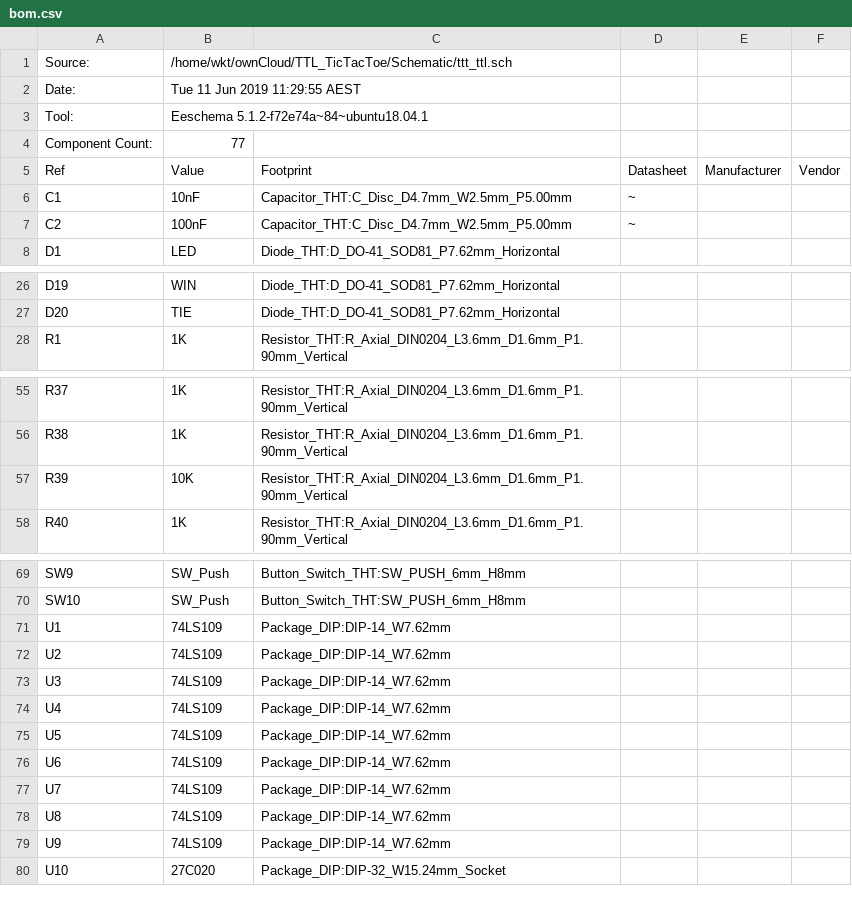
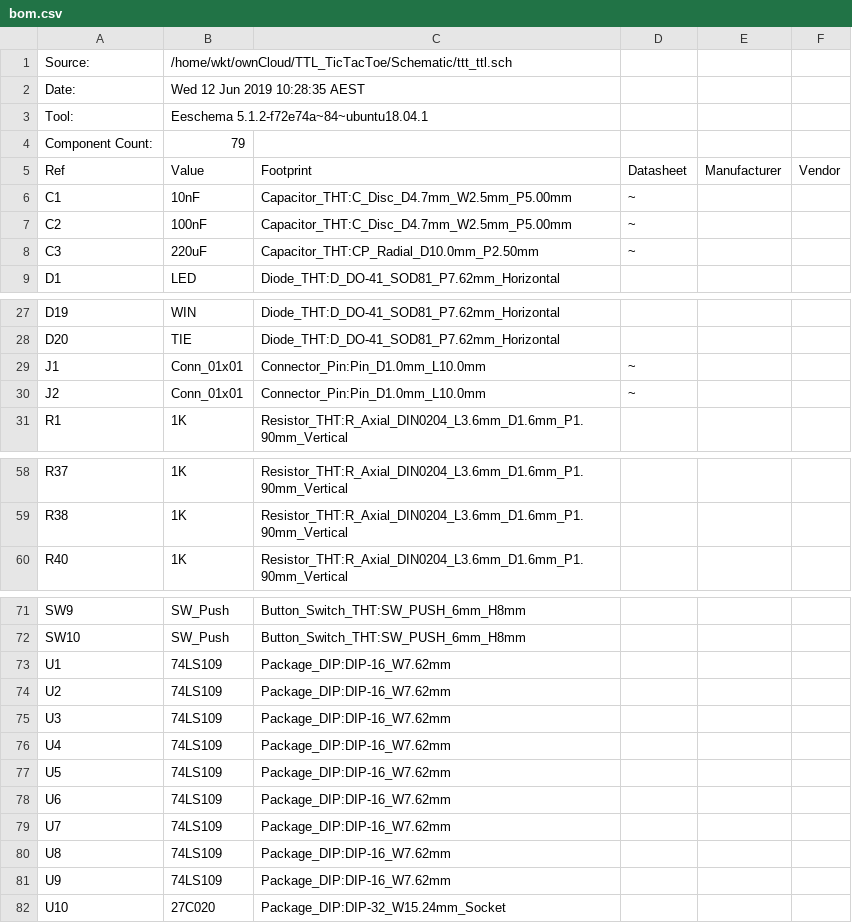
Before and after one commit to DoctorWkt/TTL_TicTacToe, a CSV file: Schematic/bom.csv, drawn as a sheet; only a part is shown, gaps mark what is left out.

Commit message:
Updated the bill of materials.

```diff
--- a/Schematic/bom.csv
+++ b/Schematic/bom.csv
@@ -1,5 +1,5 @@
 "Source:","/home/wkt/ownCloud/TTL_TicTacToe/Schematic/ttt_ttl.sch"
-"Date:","Tue 11 Jun 2019 11:29:55 AEST"
+"Date:","Wed 12 Jun 2019 10:28:35 AEST"
 "Tool:","Eeschema 5.1.2-f72e74a~84~ubuntu18.04.1"
-"Component Count:","77"
+"Component Count:","79"
 "Ref","Value","Footprint","Datasheet","Manufacturer","Vendor"
@@ -7,2 +7,3 @@
 "C2","100nF","Capacitor_THT:C_Disc_D4.7mm_W2.5mm_P5.00mm","~","",""
+"C3","220uF","Capacitor_THT:CP_Radial_D10.0mm_P2.50mm","~","",""
 "D1","LED","Diode_THT:D_DO-41_SOD81_P7.62mm_Horizontal","","",""
@@ -27,2 +28,4 @@
 "D20","TIE","Diode_THT:D_DO-41_SOD81_P7.62mm_Horizontal","","",""
+"J1","Conn_01x01","Connector_Pin:Pin_D1.0mm_L10.0mm","~","",""
+"J2","Conn_01x01","Connector_Pin:Pin_D1.0mm_L10.0mm","~","",""
 "R1","1K","Resistor_THT:R_Axial_DIN0204_L3.6mm_D1.6mm_P1.90mm_Vertical","","",""
@@ -56,3 +59,2 @@
 "R38","1K","Resistor_THT:R_Axial_DIN0204_L3.6mm_D1.6mm_P1.90mm_Vertical","","",""
-"R39","10K","Resistor_THT:R_Axial_DIN0204_L3.6mm_D1.6mm_P1.90mm_Vertical","","",""
 "R40","1K","Resistor_THT:R_Axial_DIN0204_L3.6mm_D1.6mm_P1.90mm_Vertical","","",""
@@ -70,11 +72,11 @@
 "SW10","SW_Push","Button_Switch_THT:SW_PUSH_6mm_H8mm","","",""
-"U1","74LS109","Package_DIP:DIP-14_W7.62mm","","",""
-"U2","74LS109","Package_DIP:DIP-14_W7.62mm","","",""
-"U3","74LS109","Package_DIP:DIP-14_W7.62mm","","",""
-"U4","74LS109","Package_DIP:DIP-14_W7.62mm","","",""
-"U5","74LS109","Package_DIP:DIP-14_W7.62mm","","",""
-"U6","74LS109","Package_DIP:DIP-14_W7.62mm","","",""
-"U7","74LS109","Package_DIP:DIP-14_W7.62mm","","",""
-"U8","74LS109","Package_DIP:DIP-14_W7.62mm","","",""
-"U9","74LS109","Package_DIP:DIP-14_W7.62mm","","",""
+"U1","74LS109","Package_DIP:DIP-16_W7.62mm","","",""
+"U2","74LS109","Package_DIP:DIP-16_W7.62mm","","",""
+"U3","74LS109","Package_DIP:DIP-16_W7.62mm","","",""
+"U4","74LS109","Package_DIP:DIP-16_W7.62mm","","",""
+"U5","74LS109","Package_DIP:DIP-16_W7.62mm","","",""
+"U6","74LS109","Package_DIP:DIP-16_W7.62mm","","",""
+"U7","74LS109","Package_DIP:DIP-16_W7.62mm","","",""
+"U8","74LS109","Package_DIP:DIP-16_W7.62mm","","",""
+"U9","74LS109","Package_DIP:DIP-16_W7.62mm","","",""
 "U10","27C020","Package_DIP:DIP-32_W15.24mm_Socket","","",""
```
